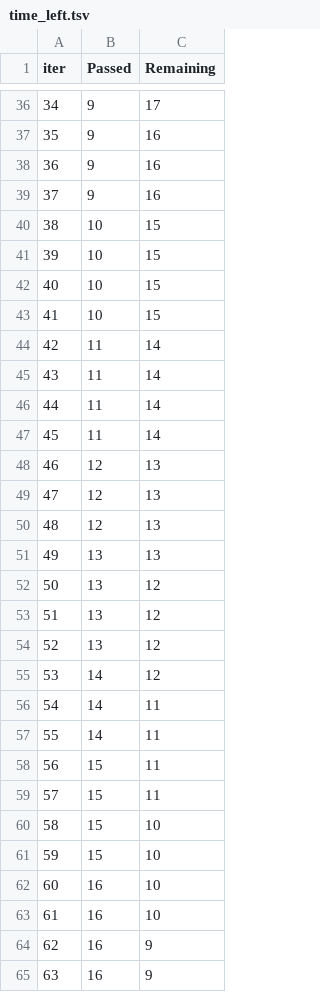
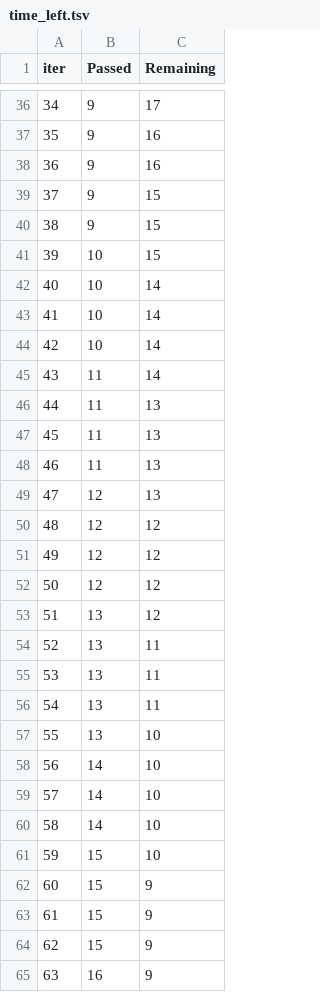
Before and after one commit to LallerLavish/MachineLearning-01, a TSV file: catboost_info/time_left.tsv, drawn as a sheet; only a part is shown, gaps mark what is left out; the diff covers the shown part only.

```diff
--- a/catboost_info/time_left.tsv
+++ b/catboost_info/time_left.tsv
@@ -38,28 +38,28 @@ iter	Passed	Remaining
 36	9	16
-37	9	16
-38	10	15
+37	9	15
+38	9	15
 39	10	15
-40	10	15
-41	10	15
-42	11	14
+40	10	14
+41	10	14
+42	10	14
 43	11	14
-44	11	14
-45	11	14
-46	12	13
+44	11	13
+45	11	13
+46	11	13
 47	12	13
-48	12	13
-49	13	13
-50	13	12
+48	12	12
+49	12	12
+50	12	12
 51	13	12
-52	13	12
-53	14	12
-54	14	11
-55	14	11
-56	15	11
-57	15	11
-58	15	10
+52	13	11
+53	13	11
+54	13	11
+55	13	10
+56	14	10
+57	14	10
+58	14	10
 59	15	10
-60	16	10
-61	16	10
-62	16	9
+60	15	9
+61	15	9
+62	15	9
 63	16	9
```
Also changed, not shown: 84 edited cells elsewhere in this file, artifacts/test.csv, catboost_info/learn_error.tsv, 13 other files.
